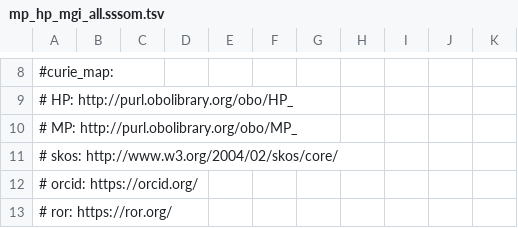
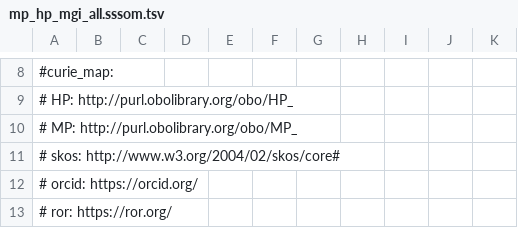
Before and after one commit to mapping-commons/mh_mapping_initiative, a TSV file: mappings/mp_hp_mgi_all.sssom.tsv, drawn as a sheet; only a part is shown, gaps mark what is left out; the diff names each change by its address in the sheet, - before the commit and + after, or states it on an @@ line.

Commit message:
Update mp_hp_mgi_all.sssom.tsv
removed extra spaces in curie map

```diff
--- a/mappings/mp_hp_mgi_all.sssom.tsv
+++ b/mappings/mp_hp_mgi_all.sssom.tsv
-A11: # skos: http://www.w3.org/2004/02/skos/core/
+A11: # skos: http://www.w3.org/2004/02/skos/core#
```
